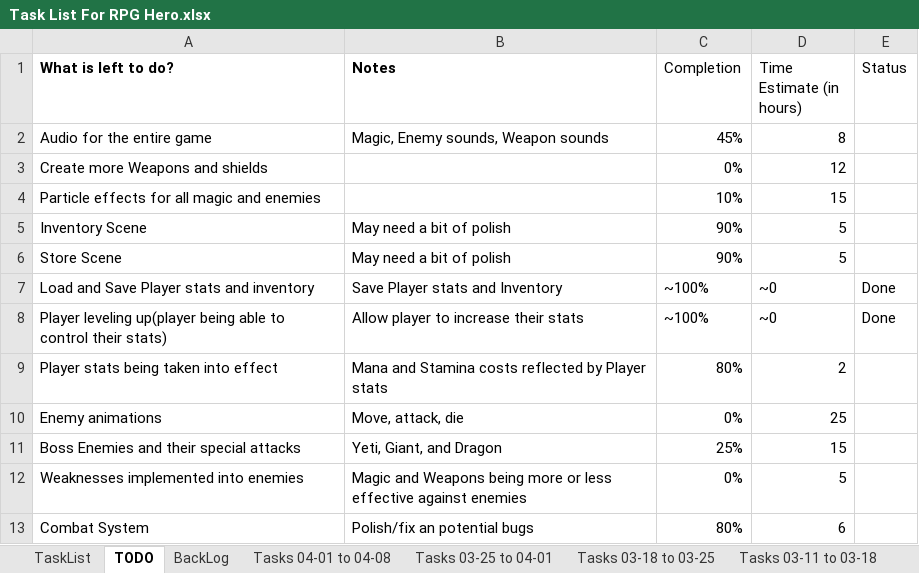
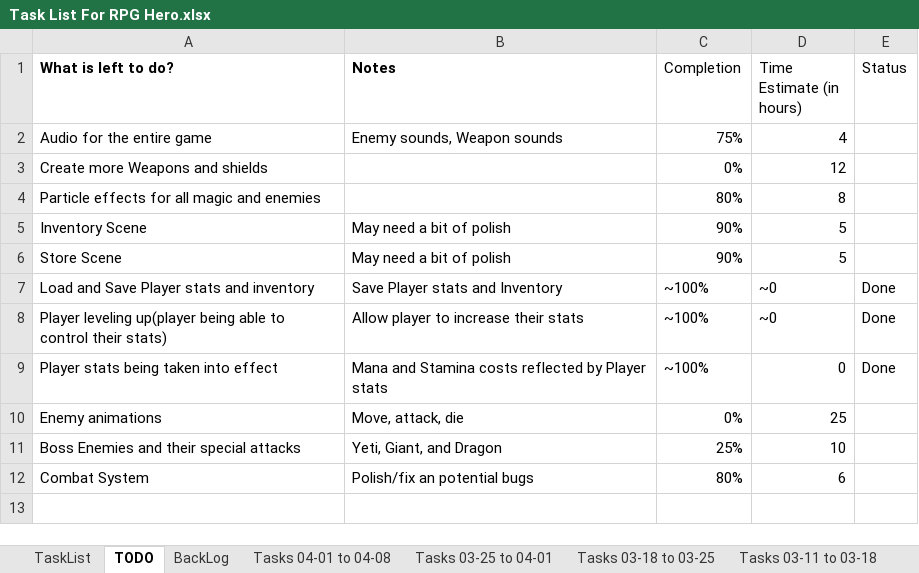
Before and after one commit to jhmartin404/RPGHeroPrototype, an Excel workbook: TechnicalDesign/Task List For RPG Hero.xlsx, sheet TODO, drawn as a sheet; values as stored, in another font and other column widths than the file's, no borders; the diff names each change by its address in the sheet, - before the commit and + after, or states it on an @@ line.

Commit message:
Added more sound effects, Added new particle effects, improved current particles effets.
Added Sound Effects for coin collection, potion drinking, fire effect,
ice effect, lightning, and ranged icon

Added particle effects for being frozen and catching on fire and using
lightning

Improved particle effects for frost blast and fire blast

Changed Luck stat to Wisdom stat

EnemySpawner now properly ends the level when all enemies have been
killed (preparation for next week)

Updated Player class to support wisdom stat

Updated Task List

```diff
--- a/TechnicalDesign/Task List For RPG Hero.xlsx (sheet TODO)
+++ b/TechnicalDesign/Task List For RPG Hero.xlsx (sheet TODO)
-B2 (Notes): Magic, Enemy sounds, Weapon sounds
+B2 (Notes): Enemy sounds, Weapon sounds
-C2 (Completion): 45%
+C2 (Completion): 75%
-D2 (Time Estimate (in hours)): 8
+D2 (Time Estimate (in hours)): 4
-C4 (Completion): 10%
+C4 (Completion): 80%
-D4 (Time Estimate (in hours)): 15
+D4 (Time Estimate (in hours)): 8
-C9 (Completion): 80%
+C9 (Completion): ~100%
-D9 (Time Estimate (in hours)): 2
+D9 (Time Estimate (in hours)): 0
-E9 (Status): (empty)
+E9 (Status): Done
-D11 (Time Estimate (in hours)): 15
+D11 (Time Estimate (in hours)): 10
-row 12: Weaknesses implemented into enemies | Magic and Weapons being more or less effective against enemies | 0% | 5
```
Also changed, not shown: sheet Tasks 03-25 to 04-01, sheet Tasks 04-01 to 04-08, sheet BackLog, formulas that keep their value, 58 other files.
